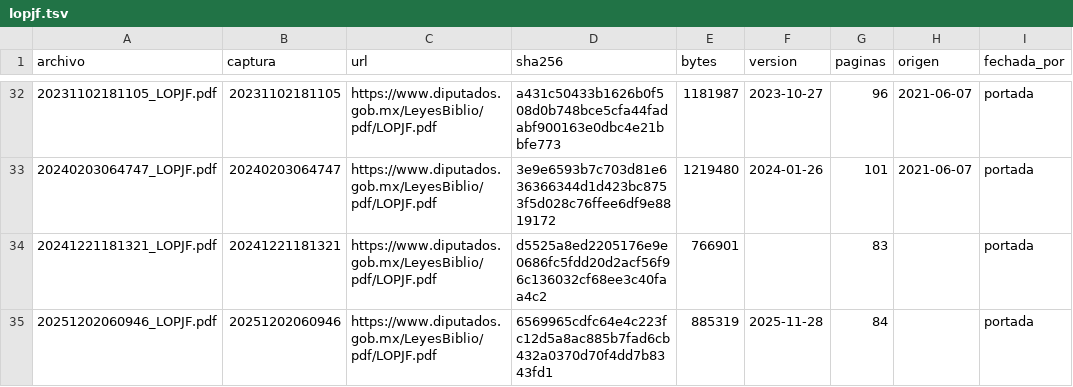
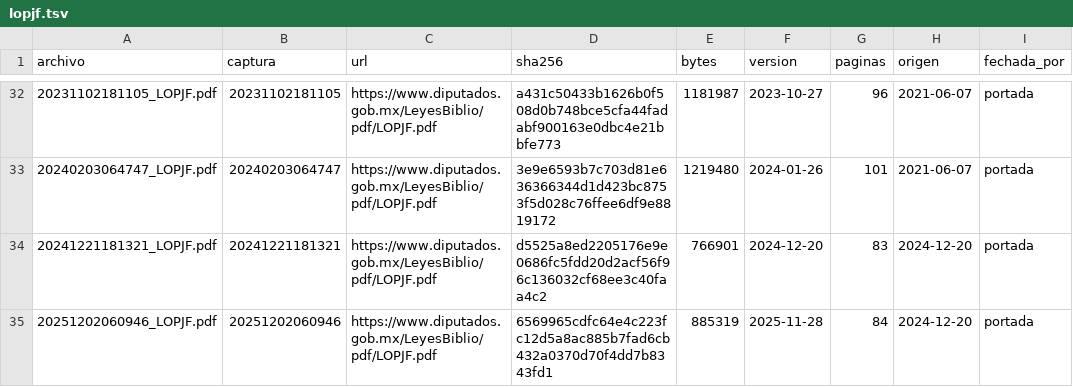
Before and after one commit to OpenCodice/historico-extractor, a TSV file: manifiestos/lopjf.tsv, drawn as a sheet; only a part is shown, gaps mark what is left out.

```diff
--- a/manifiestos/lopjf.tsv
+++ b/manifiestos/lopjf.tsv
@@ -33,3 +33,3 @@ archivo	captura	url	sha256	bytes	version	paginas	origen	fechada_por
 20240203064747_LOPJF.pdf	20240203064747	https://www.diputados.gob.mx/LeyesBiblio/pdf/LOPJF.pdf	3e9e6593b7c703d81e636366344d1d423bc8753f5d028c76ffee6df9e8819172	1219480	2024-01-26	101	2021-06-07	portada
-20241221181321_LOPJF.pdf	20241221181321	https://www.diputados.gob.mx/LeyesBiblio/pdf/LOPJF.pdf	d5525a8ed2205176e9e0686fc5fdd20d2acf56f96c136032cf68ee3c40faa4c2	766901		83		portada
-20251202060946_LOPJF.pdf	20251202060946	https://www.diputados.gob.mx/LeyesBiblio/pdf/LOPJF.pdf	6569965cdfc64e4c223fc12d5a8ac885b7fad6cb432a0370d70f4dd7b8343fd1	885319	2025-11-28	84		portada
+20241221181321_LOPJF.pdf	20241221181321	https://www.diputados.gob.mx/LeyesBiblio/pdf/LOPJF.pdf	d5525a8ed2205176e9e0686fc5fdd20d2acf56f96c136032cf68ee3c40faa4c2	766901	2024-12-20	83	2024-12-20	portada
+20251202060946_LOPJF.pdf	20251202060946	https://www.diputados.gob.mx/LeyesBiblio/pdf/LOPJF.pdf	6569965cdfc64e4c223fc12d5a8ac885b7fad6cb432a0370d70f4dd7b8343fd1	885319	2025-11-28	84	2024-12-20	portada
```
Also changed, not shown: 3 other files.
